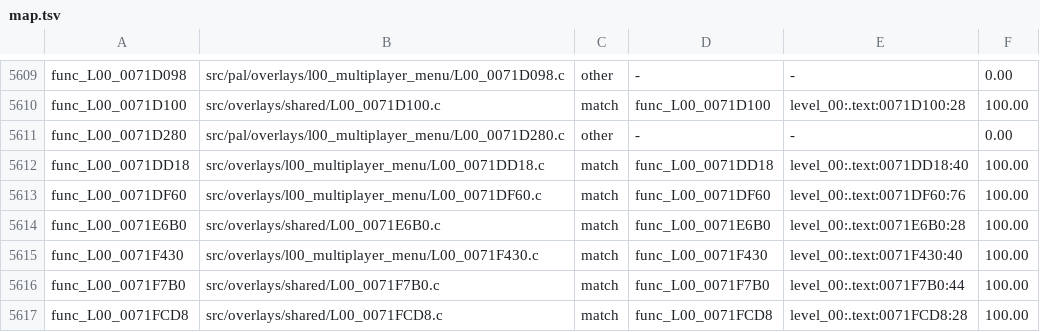
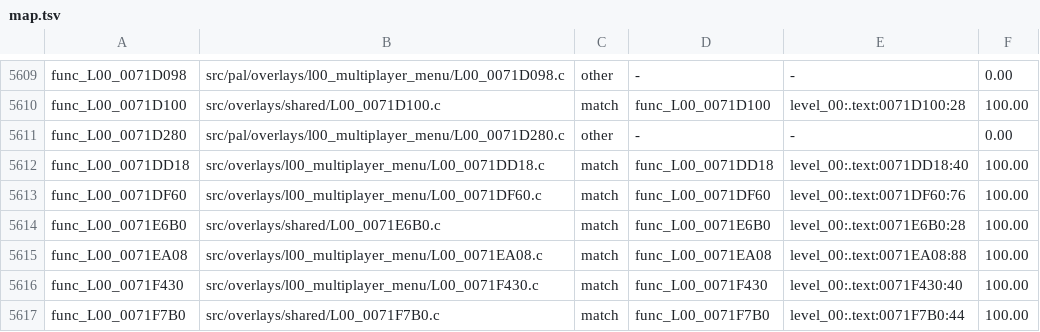
Before and after one commit to OpenRAC/rac4-decomp, a TSV file: config/us/map.tsv, drawn as a sheet; only a part is shown, gaps mark what is left out; the shorter side is filled out with more unchanged rows.

```diff
--- a/config/us/map.tsv
+++ b/config/us/map.tsv
@@ -5614,2 +5614,3 @@ func_L00_0071DF60	src/overlays/l00_multiplayer_menu/L00_0071DF60.c	match	func_L0
 func_L00_0071E6B0	src/overlays/shared/L00_0071E6B0.c	match	func_L00_0071E6B0	level_00:.text:0071E6B0:28	100.00
+func_L00_0071EA08	src/overlays/l00_multiplayer_menu/L00_0071EA08.c	match	func_L00_0071EA08	level_00:.text:0071EA08:88	100.00
 func_L00_0071F430	src/overlays/l00_multiplayer_menu/L00_0071F430.c	match	func_L00_0071F430	level_00:.text:0071F430:40	100.00
```
Also changed, not shown: config/pal/map.tsv, 4 other files.
